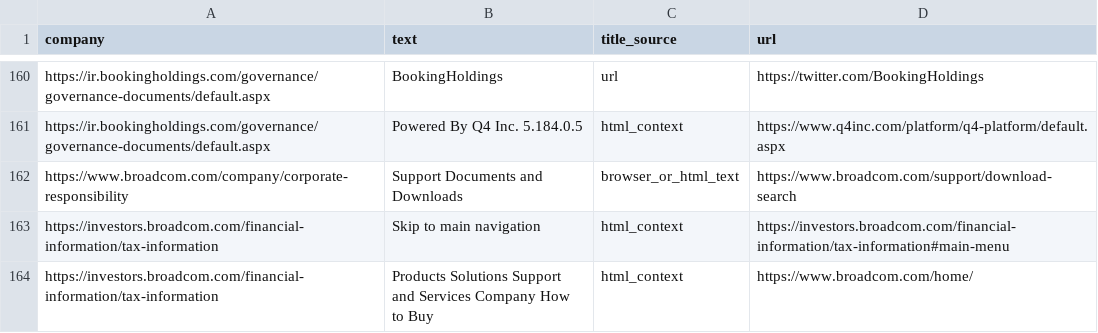
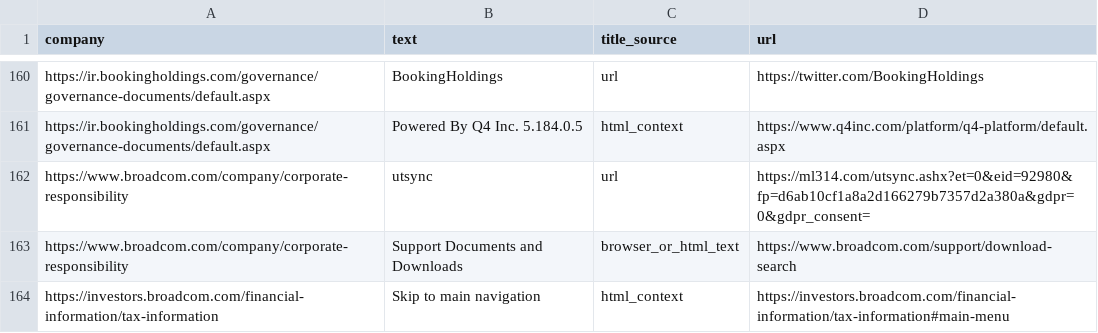
Before and after one commit to Shyam7291/document-monitor, a CSV file: raw_links.csv, drawn as a sheet; only a part is shown, gaps mark what is left out; the shorter side is filled out with more unchanged rows; the diff names each change by its address in the sheet, - before the commit and + after, or states it on an @@ line.

```diff
--- a/raw_links.csv
+++ b/raw_links.csv
+row 162: https://www.broadcom.com/company/corporate-responsibility | utsync | url | https://ml314.com/utsync.ashx?et=0&eid=92980&fp=d6ab10cf1a8a2d166279b7357d2a380a&gdpr=0&gdpr_consent=
```
Also changed, not shown: run_summary_master.csv, 1 other file.
